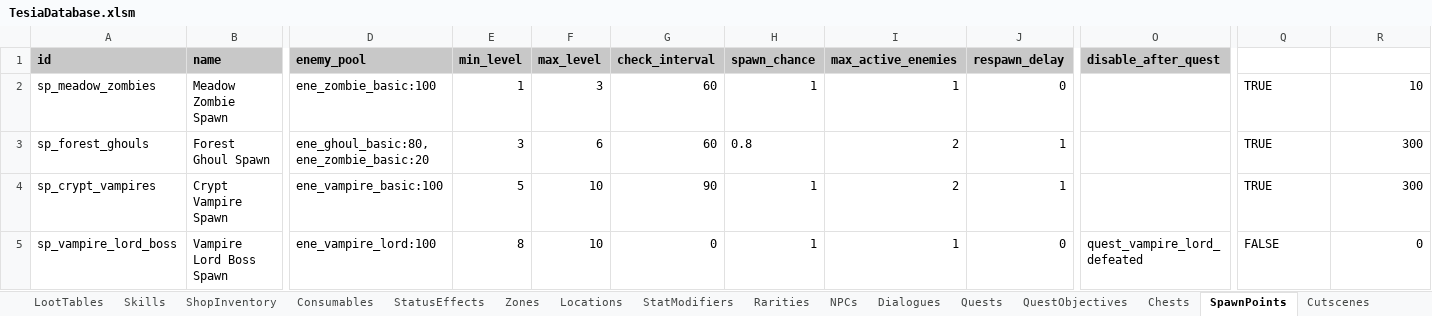
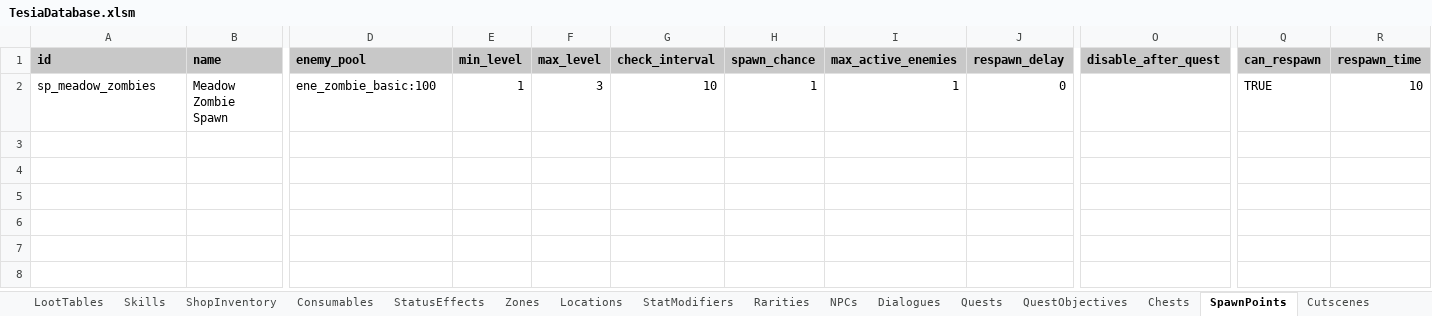
Before and after one commit to MatousHruska/MobileTestia, an Excel workbook: databases/TesiaDatabase.xlsm, sheet SpawnPoints, drawn as a sheet; only a part is shown, gaps mark what is left out; values as stored, in another font and other column widths than the file's, no borders; rows hold the shown columns only; the diff names each change by its address in the sheet, - before the commit and + after, or states it on an @@ line.

```diff
--- a/databases/TesiaDatabase.xlsm (sheet SpawnPoints)
+++ b/databases/TesiaDatabase.xlsm (sheet SpawnPoints)
-Q1: (empty)
+Q1: can_respawn
-Q1:R1 fill: none
+Q1:R1 fill: #C8C8C8
-R1: (empty)
+R1: respawn_time
-G2 (check_interval): 60
+G2 (check_interval): 10
-row 3: sp_forest_ghouls | Forest Ghoul Spawn | ene_ghoul_basic:80,ene_zombie_basic:20 | 3 | 6 | 60 | 0.8 | 2 | 1 |  | TRUE | 300
-row 4: sp_crypt_vampires | Crypt Vampire Spawn | ene_vampire_basic:100 | 5 | 10 | 90 | 1 | 2 | 1 |  | TRUE | 300
-row 5: sp_vampire_lord_boss | Vampire Lord Boss Spawn | ene_vampire_lord:100 | 8 | 10 | 0 | 1 | 1 | 0 | quest_vampire_lord_defeated | FALSE | 0
```
Also changed, not shown: sheet Chests, 1 other file.
